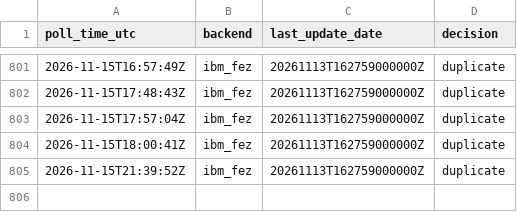
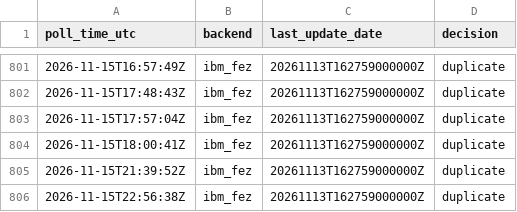
Before and after one commit to SuperconducTED/superconducted-noise-engine, a TSV file: ledger/2026-11.tsv, drawn as a sheet; only a part is shown, gaps mark what is left out; the diff names each change by its address in the sheet, - before the commit and + after, or states it on an @@ line.

```diff
--- a/ledger/2026-11.tsv
+++ b/ledger/2026-11.tsv
+row 806: 2026-11-15T22:56:38Z | ibm_fez | 20261113T162759000000Z | duplicate
```
